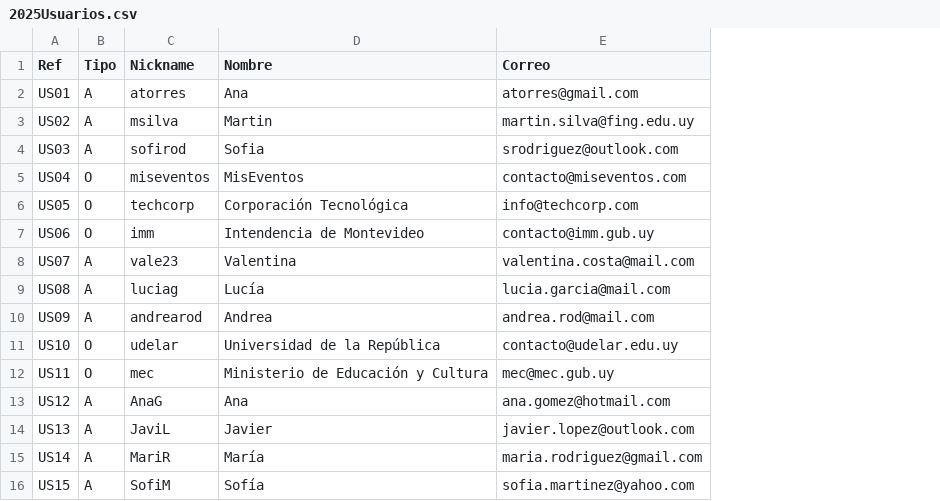
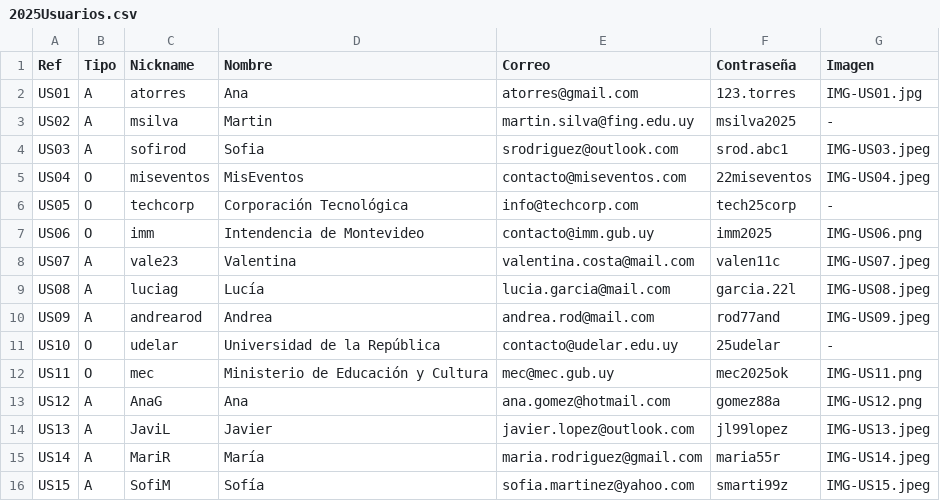
Before and after one commit to AgusRib/EventosUy, a CSV file: gui_entrega2/datosPrueba/2025Usuarios.csv, drawn as a sheet; the diff names each change by its address in the sheet, - before the commit and + after, or states it on an @@ line.

```diff
--- a/gui_entrega2/datosPrueba/2025Usuarios.csv
+++ b/gui_entrega2/datosPrueba/2025Usuarios.csv
+column F (Contraseña), rows 2-16: 123.torres | msilva2025 | srod.abc1 | 22miseventos | tech25corp | imm2025 | valen11c | garcia.22l | rod77and | 25udelar | mec2025ok | gomez88a | jl99lopez | maria55r | smarti99z
+column G (Imagen), rows 2-16: IMG-US01.jpg | - | IMG-US03.jpeg | IMG-US04.jpeg | - | IMG-US06.png | IMG-US07.jpeg | IMG-US08.jpeg | IMG-US09.jpeg | - | IMG-US11.png | IMG-US12.png | IMG-US13.jpeg | IMG-US14.jpeg | IMG-US15.jpeg
```
Also changed, not shown: gui_entrega2/datosPrueba/2025EdicionesEventos.csv, gui_entrega2/datosPrueba/2025Eventos.csv, 11 other files.
